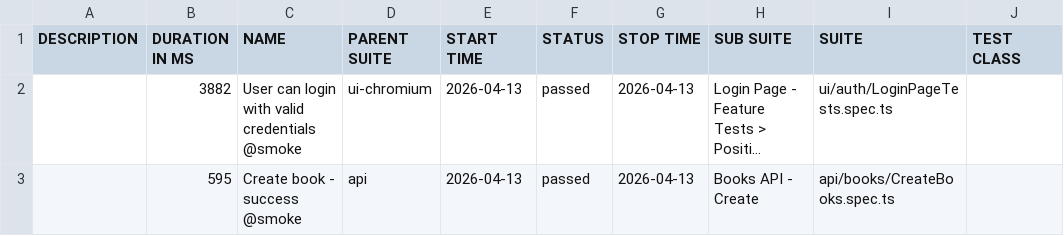
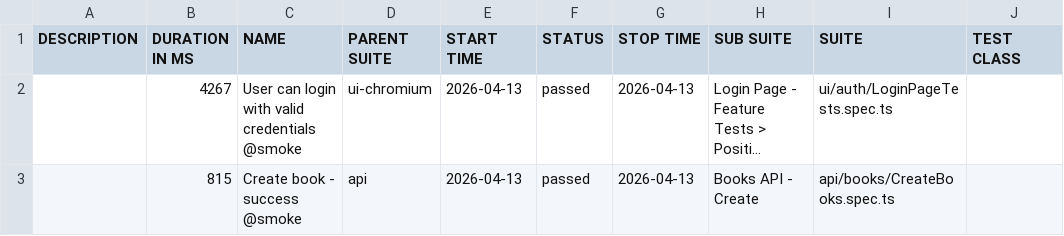
Before and after one commit to GalynaUdaltsova/bookstore-api-playwright, a CSV file: data/suites.csv, drawn as a sheet; only a part is shown; long unchanged cells end in …; the diff names each change by its address in the sheet, - before the commit and + after, or states it on an @@ line.

```diff
--- a/data/suites.csv
+++ b/data/suites.csv
-B2 (DURATION IN MS): 3882
+B2 (DURATION IN MS): 4267
-B3 (DURATION IN MS): 595
+B3 (DURATION IN MS): 815
```
Also changed, not shown: 17 other files.
